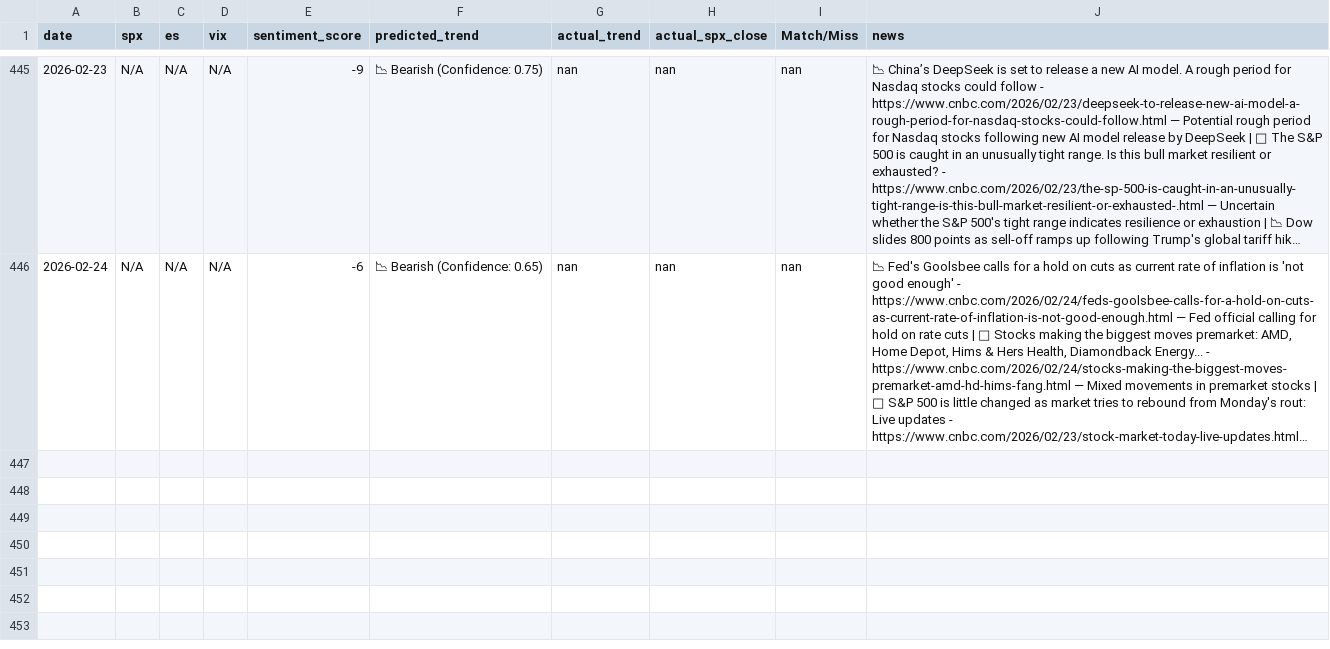
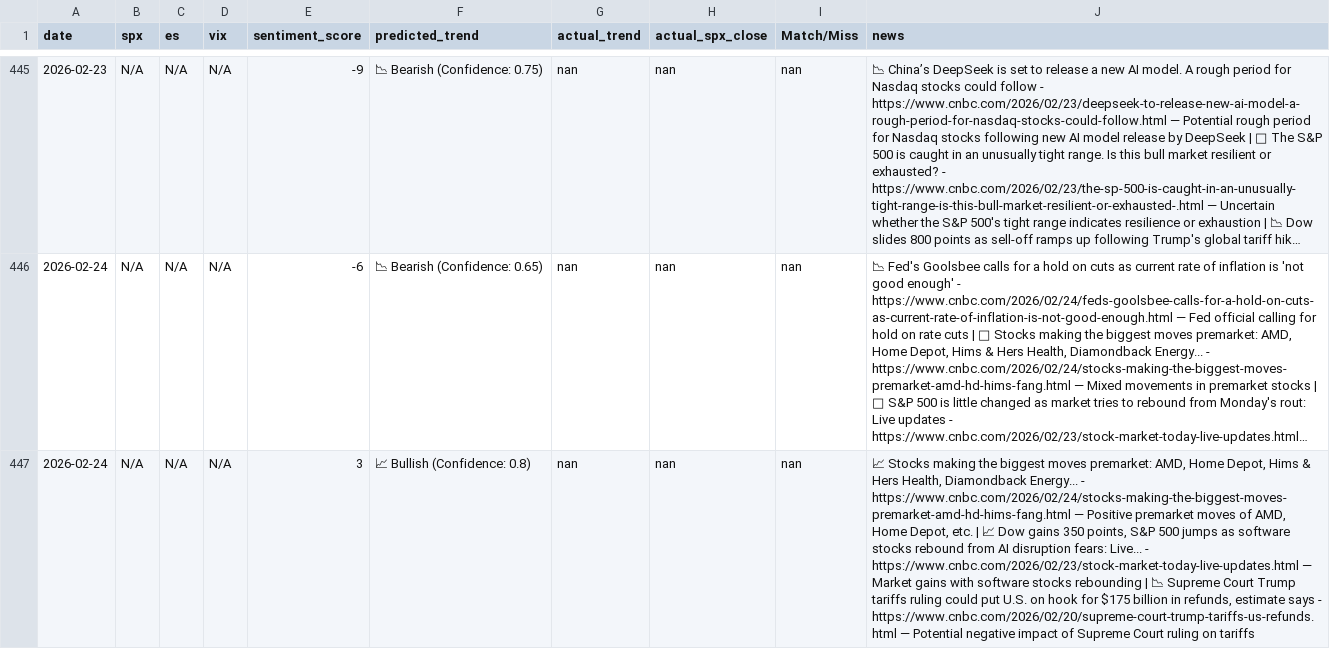
Before and after one commit to PadhmaCebolu/market-alert-bot-test, a CSV file: market_predictions.csv, drawn as a sheet; only a part is shown, gaps mark what is left out; long unchanged cells end in …; the diff names each change by its address in the sheet, - before the commit and + after, or states it on an @@ line.

```diff
--- a/market_predictions.csv
+++ b/market_predictions.csv
+row 447: 2026-02-24 | N/A | N/A | N/A | 3 | 📈 Bullish (Confidence: 0.8) | nan | nan | nan | 📈 Stocks making the biggest moves premarket: AMD, Home Depot, Hims & Hers Health, Diamondback Energy... - https://www.cnbc.com/2026/02/24/stocks-making-the-biggest-moves-premarket-amd-hd-hims-fang.html — Positive premarket moves of AMD, Home Depot, etc. | 📈 Dow gains 350 points, S&P 500 jumps as software stocks rebound from AI disruption fears: Live... - https://www.cnbc.com/2026/02/23/stock-market-today-live-updates.html — Market gains with software stocks rebounding | 📉 Supreme Court Trump tariffs ruling could put U.S. on hook for $175 billion in refunds, estimate says - https://www.cnbc.com/2026/02/20/supreme-court-trump-tariffs-us-refunds.html — Potential negative impact of Supreme Court ruling on tariffs
```
